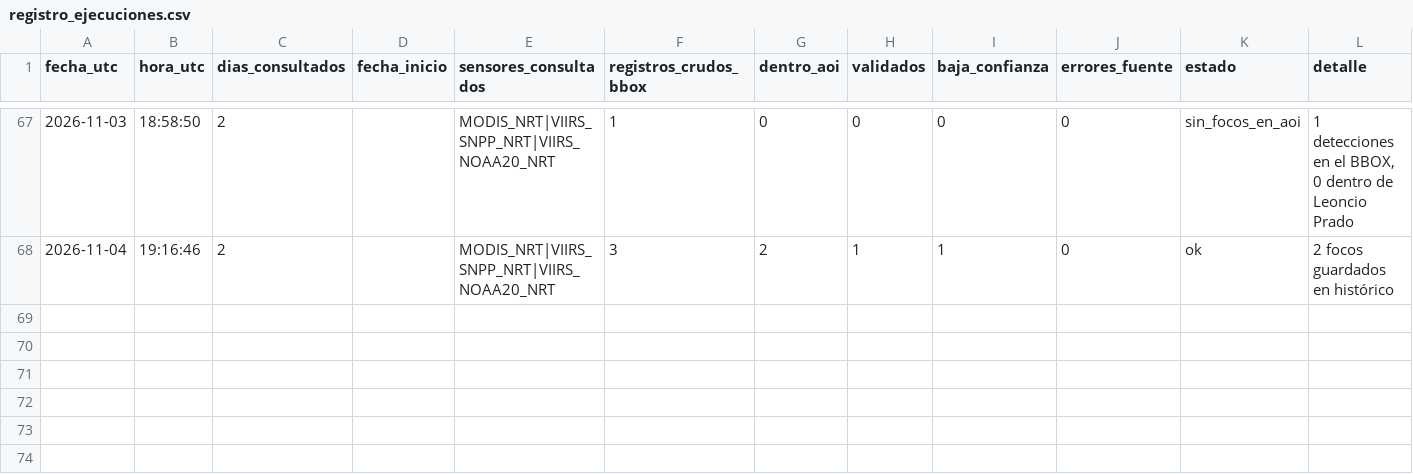
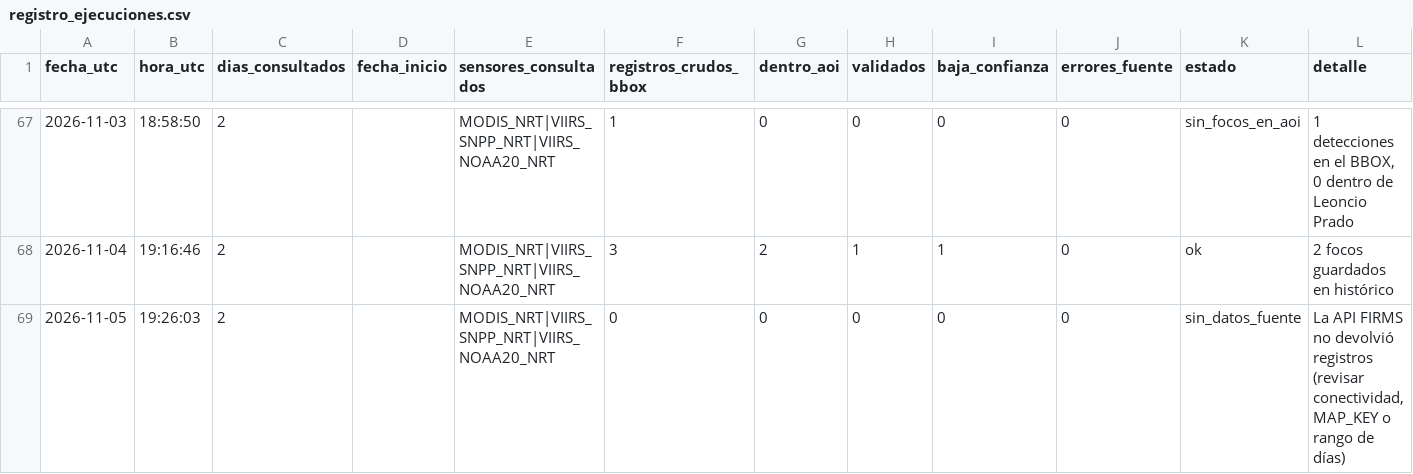
Before and after one commit to Danielmr1/Sistema-Automatizado-de-Monitoreo-FIRMS-NRT---Leoncio-Prado-Hu-nuco, a CSV file: registro_ejecuciones.csv, drawn as a sheet; only a part is shown, gaps mark what is left out; the diff names each change by its address in the sheet, - before the commit and + after, or states it on an @@ line.

```diff
--- a/registro_ejecuciones.csv
+++ b/registro_ejecuciones.csv
+row 69: 2026-11-05 | 19:26:03 | 2 |  | MODIS_NRT|VIIRS_SNPP_NRT|VIIRS_NOAA20_NRT | 0 | 0 | 0 | 0 | 0 | sin_datos_fuente | La API FIRMS no devolvió registros (revisar conectividad, MAP_KEY o rango de días)
```
